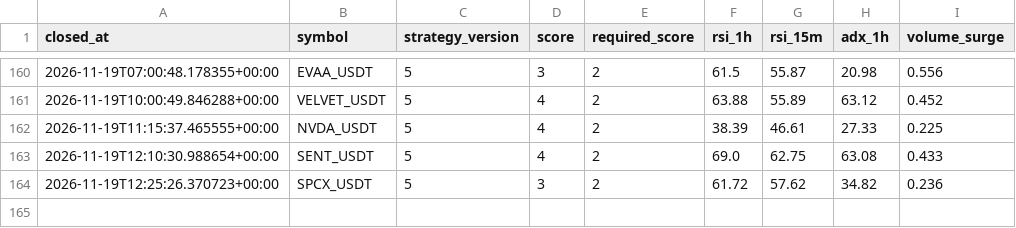
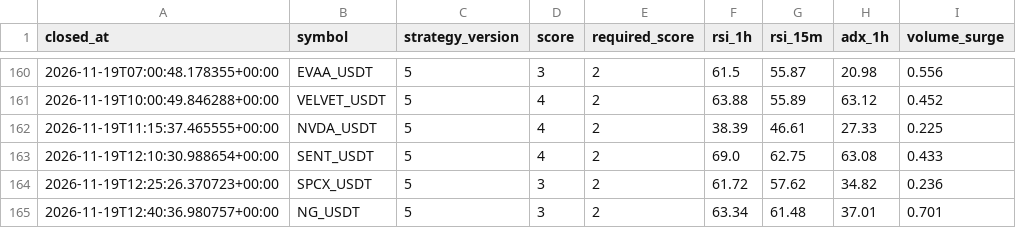
Before and after one commit to wjdtks255-lgtm/Gateio_signal, a CSV file: trades_audit.csv, drawn as a sheet; only a part is shown, gaps mark what is left out; the diff names each change by its address in the sheet, - before the commit and + after, or states it on an @@ line.

```diff
--- a/trades_audit.csv
+++ b/trades_audit.csv
+row 165: 2026-11-19T12:40:36.980757+00:00 | NG_USDT | 5 | 3 | 2 | 63.34 | 61.48 | 37.01 | 0.701
```
Also changed, not shown: ai_trades.csv, trades.csv, 1 other file.
